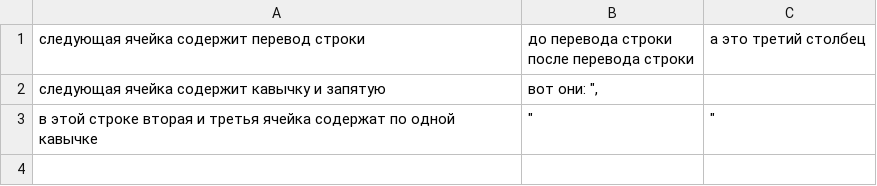
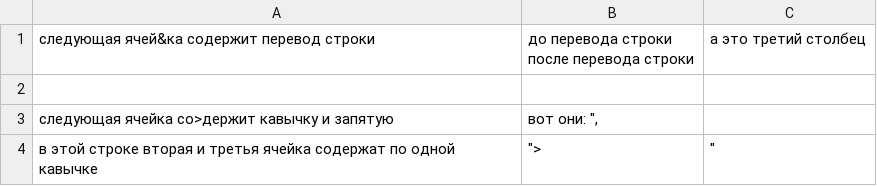
Before and after one commit to 1dimasic/AcademIT_oop, a CSV file: csv_task/input.csv, drawn as a sheet.

```diff
--- a/csv_task/input.csv
+++ b/csv_task/input.csv
@@ -1,4 +1,5 @@
-следующая ячейка содержит перевод строки,"до перевода строки
-после перевода строки",а это третий столбец
-следующая ячейка содержит кавычку и запятую,"вот они: "",",
-в этой строке вторая и третья ячейка содержат по одной кавычке,"""",""""
+следующая ячей&ка содержит перевод строки,"до перевода строки
+после перевода строки",а это третий столбец
+
+следующая ячейка со>держит кавычку и запятую,"вот они: "",",
+в этой строке вторая и третья ячейка содержат по одной кавычке,""">",""""
```
Also changed, not shown: 4 other files.
